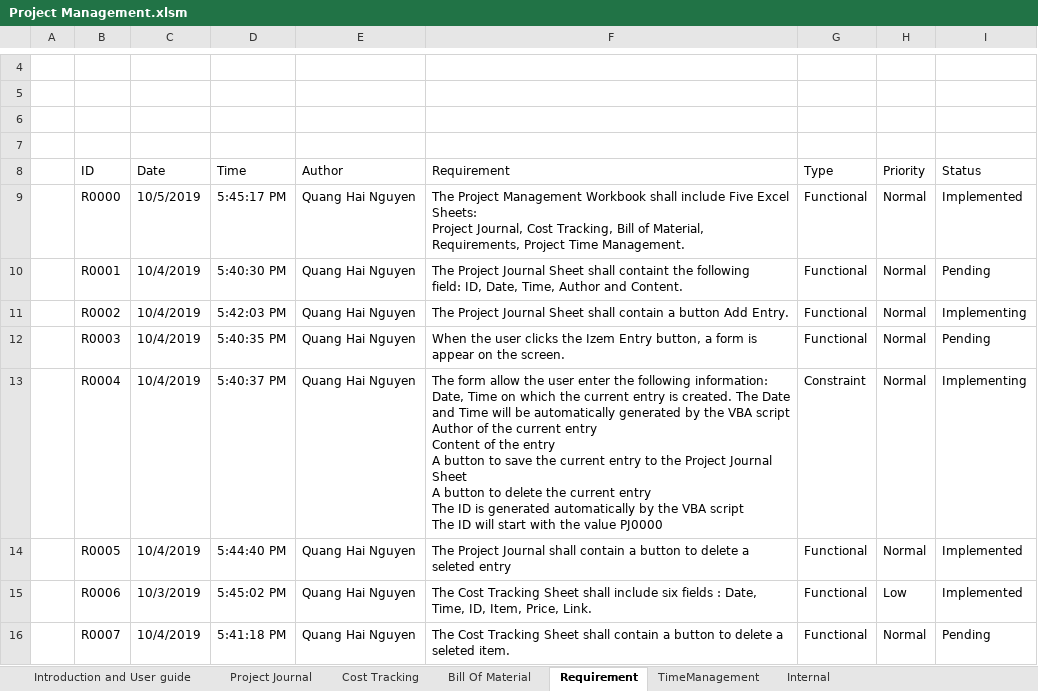
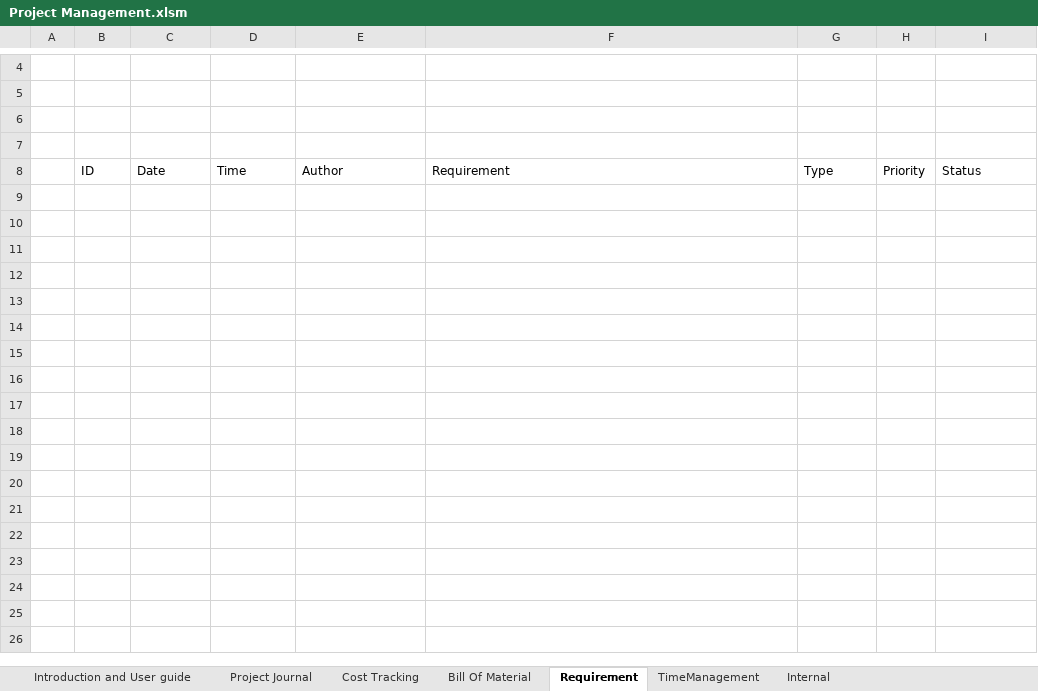
Before and after one commit to QuangHaiNguyen/Project_Requirement, an Excel workbook: Project Management.xlsm, sheet Requirement, drawn as a sheet; only a part is shown, gaps mark what is left out; values as stored, in another font and other column widths than the file's, no borders; charts and pictures and table styles not drawn; ↵ is a line break in a cell; the diff covers the shown part only; the diff names each change by its address in the sheet, - before the commit and + after, or states it on an @@ line.

```diff
--- a/Project Management.xlsm (sheet Requirement)
+++ b/Project Management.xlsm (sheet Requirement)
-row 9:  | R0000 | 10/5/2019 | 5:45:17 PM | Quang Hai Nguyen | The Project Management Workbook shall include Five Excel Sheets: ↵ Project Journal, Cost Tracking, Bill of Material, Requirements, Project Time Management. | Functional | Normal | Implemented
-row 10:  | R0001 | 10/4/2019 | 5:40:30 PM | Quang Hai Nguyen | The Project Journal Sheet shall containt the following ↵ field: ID, Date, Time, Author and Content. | Functional | Normal | Pending
-row 11:  | R0002 | 10/4/2019 | 5:42:03 PM | Quang Hai Nguyen | The Project Journal Sheet shall contain a button Add Entry. | Functional | Normal | Implementing
-row 12:  | R0003 | 10/4/2019 | 5:40:35 PM | Quang Hai Nguyen | When the user clicks the Izem Entry button, a form is appear on the screen. | Functional | Normal | Pending
-row 13:  | R0004 | 10/4/2019 | 5:40:37 PM | Quang Hai Nguyen | The form allow the user enter the following information: ↵ Date, Time on which the current entry is created. The Date and Time will be automatically generated by the VBA script ↵ Author of the current entry ↵ Content of the entry ↵ A button to save the current entry to the Project Journal Sheet ↵ A button to delete the current entry ↵ The ID is generated automatically by the VBA script ↵ The ID will start with the value PJ0000 | Constraint | Normal | Implementing
-row 14:  | R0005 | 10/4/2019 | 5:44:40 PM | Quang Hai Nguyen | The Project Journal shall contain a button to delete a seleted entry | Functional | Normal | Implemented
-row 15:  | R0006 | 10/3/2019 | 5:45:02 PM | Quang Hai Nguyen | The Cost Tracking Sheet shall include six fields : Date, Time, ID, Item, Price, Link. | Functional | Low | Implemented
-row 16:  | R0007 | 10/4/2019 | 5:41:18 PM | Quang Hai Nguyen | The Cost Tracking Sheet shall contain a button to delete a seleted item. | Functional | Normal | Pending
```
Also changed, not shown: 7 removed rows elsewhere in this sheet, sheet TimeManagement, sheet Project Journal, sheet Bill Of Material, sheet Cost Tracking, sheet Internal, charts or pictures, 1 other file.
